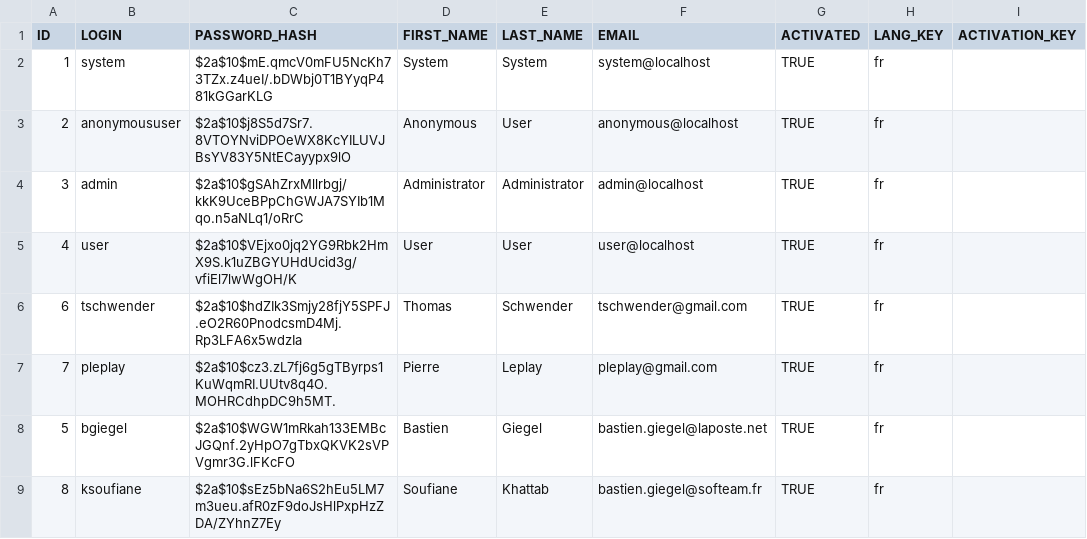
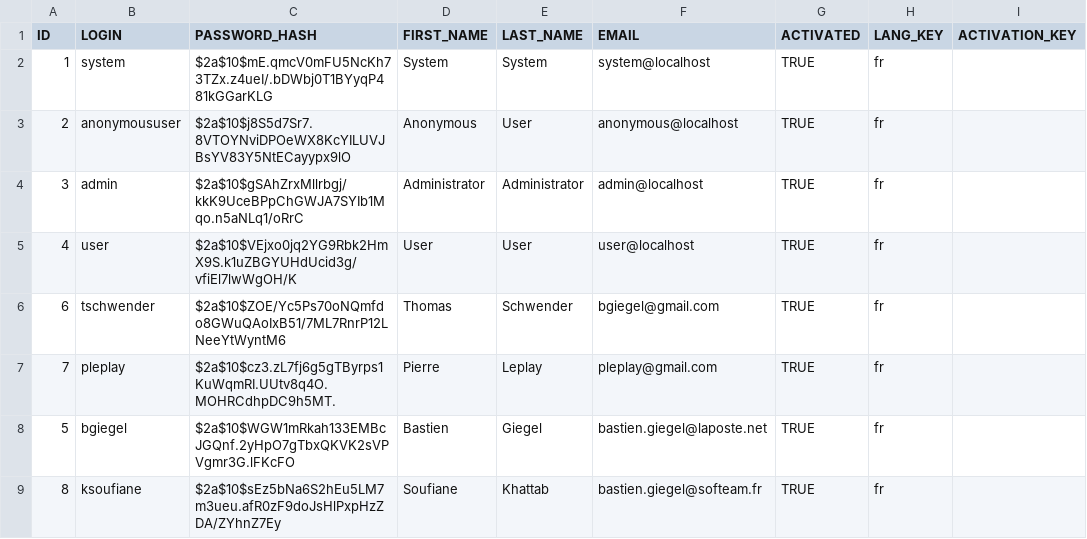
Before and after one commit to bgiegel/Starpoints-app, a CSV file: src/main/resources/config/liquibase/users.csv, drawn as a sheet; only a part is shown; the diff names each change by its address in the sheet, - before the commit and + after, or states it on an @@ line.

```diff
--- a/src/main/resources/config/liquibase/users.csv
+++ b/src/main/resources/config/liquibase/users.csv
-C6 (PASSWORD_HASH): $2a$10$hdZIk3Smjy28fjY5SPFJ.eO2R60PnodcsmD4Mj.Rp3LFA6x5wdzIa
+C6 (PASSWORD_HASH): $2a$10$ZOE/Yc5Ps70oNQmfdo8GWuQAoIxB51/7ML7RnrP12LNeeYtWyntM6
-F6 (EMAIL): tschwender@gmail.com
+F6 (EMAIL): bgiegel@gmail.com
```
Also changed, not shown: 1 other file.
